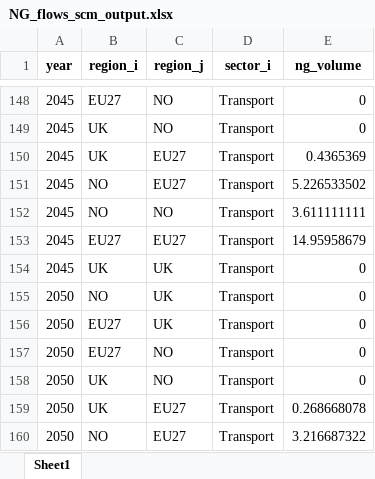
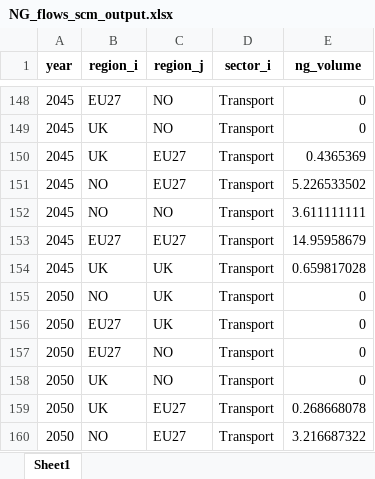
Before and after one commit to oitzingermaximilian/scm_model, an Excel workbook: NG_flows_scm_output.xlsx, sheet Sheet1, drawn as a sheet; only a part is shown, gaps mark what is left out; values as stored, in another font and other column widths than the file's, no borders; the diff covers the shown part only; the diff names each change by its address in the sheet, - before the commit and + after, or states it on an @@ line.

```diff
--- a/NG_flows_scm_output.xlsx (sheet Sheet1)
+++ b/NG_flows_scm_output.xlsx (sheet Sheet1)
-E154 (ng_volume): 0
+E154 (ng_volume): 0.659817028
```
Also changed, not shown: 9 edited cells elsewhere in this sheet, NG_flows_scm.xlsx, model_verification_output.xlsx, 10 other files.
